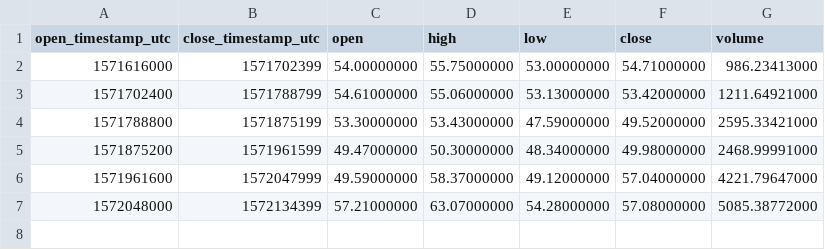
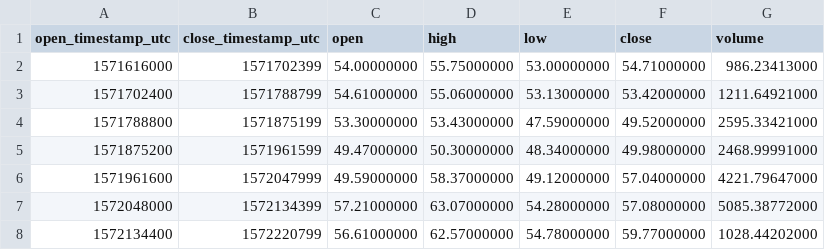
Before and after one commit to cryptobigbro/binance-LTCBUSD, a CSV file: binance-LTCBUSD-1d.csv, drawn as a sheet; the diff names each change by its address in the sheet, - before the commit and + after, or states it on an @@ line.

```diff
--- a/binance-LTCBUSD-1d.csv
+++ b/binance-LTCBUSD-1d.csv
+row 8: 1572134400 | 1572220799 | 56.61000000 | 62.57000000 | 54.78000000 | 59.77000000 | 1028.44202000
```
Also changed, not shown: binance-LTCBUSD-1h.csv, 1 other file.
